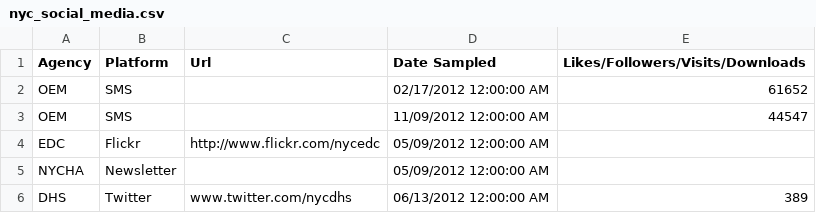
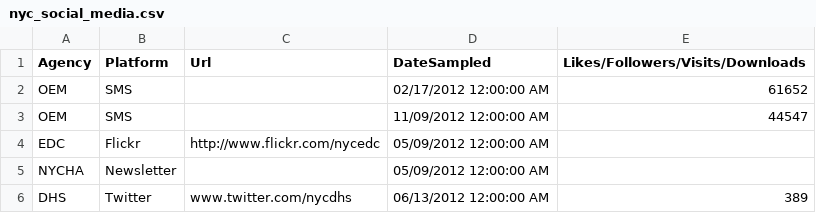
Before and after one commit to andrewor14/iolap, a CSV file: data/nyc_social_media.csv, drawn as a sheet; only a part is shown.

```diff
--- a/data/nyc_social_media.csv
+++ b/data/nyc_social_media.csv
@@ -1,2 +1,2 @@
-Agency,Platform,Url,Date Sampled,Likes/Followers/Visits/Downloads
+Agency,Platform,Url,DateSampled,Likes/Followers/Visits/Downloads
 OEM,SMS,,02/17/2012 12:00:00 AM,61652
```
Also changed, not shown: 1 other file.
